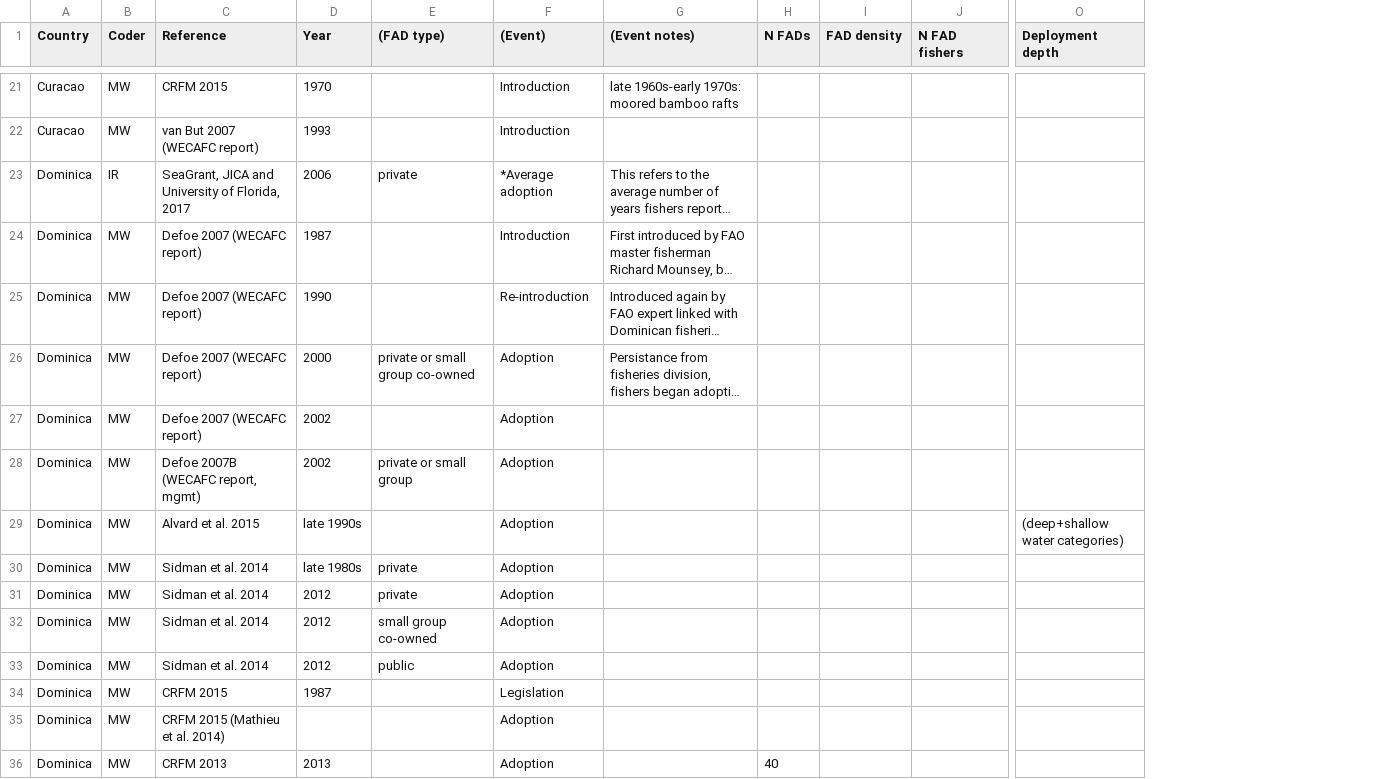
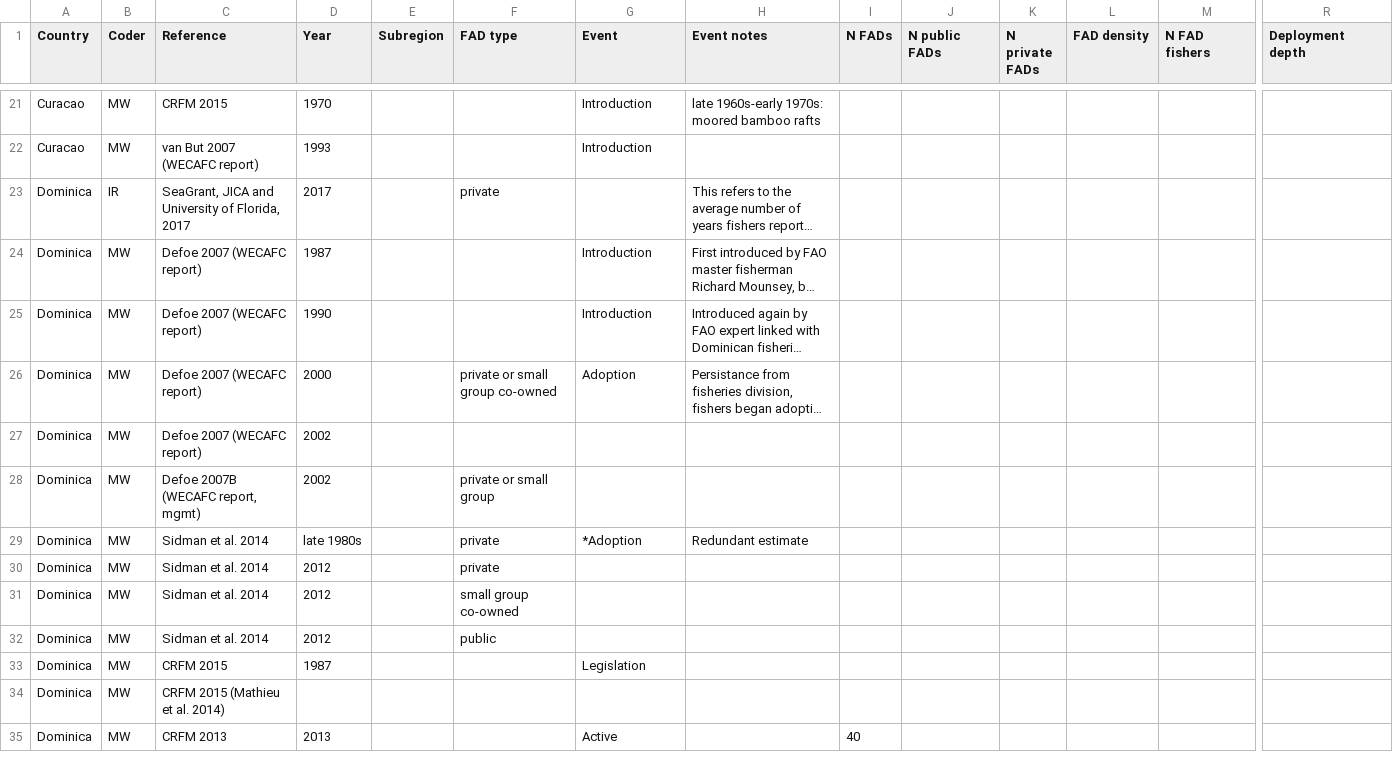
Before and after one commit to jcvdav/kuni_fads, a CSV file: raw_data/Country_level_data.csv, drawn as a sheet; only a part is shown, gaps mark what is left out; long unchanged cells end in …; removed rows and columns are numbered as before the commit, all else as after; rows hold the shown columns only; the diff covers the shown part only; the diff names each change by its address in the sheet, - before the commit and + after, or states it on an @@ line.

```diff
--- a/raw_data/Country_level_data.csv
+++ b/raw_data/Country_level_data.csv
+column E (Subregion), empty
+column J (N public FADs), empty
+column K (N private FADs), empty
-F1: (FAD type)
+F1: FAD type
-G1: (Event)
+G1: Event
-H1: (Event notes)
+H1: Event notes
-D23 (Year): 2006
+D23 (Year): 2017
-G23 (Event): *Average adoption
+G23 (Event): (empty)
-G25 (Event): Re-introduction
+G25 (Event): Introduction
-G27:G28 (Event): Adoption
+G27:G28 (Event): (empty)
-row 29: Dominica | MW | Alvard et al. 2015 | late 1990s |  | Adoption |  |  |  |  | (deep+shallow water categories)
-G29 (Event): Adoption
+G29 (Event): *Adoption
-H29 (Event notes): (empty)
+H29 (Event notes): Redundant estimate
-G30:G32 (Event): Adoption
+G30:G32 (Event): (empty)
-G34 (Event): Adoption
+G34 (Event): (empty)
-G35 (Event): Adoption
+G35 (Event): Active
```
Also changed, not shown: 3 removed rows and 103 edited cells elsewhere in this file, 6 other files.
